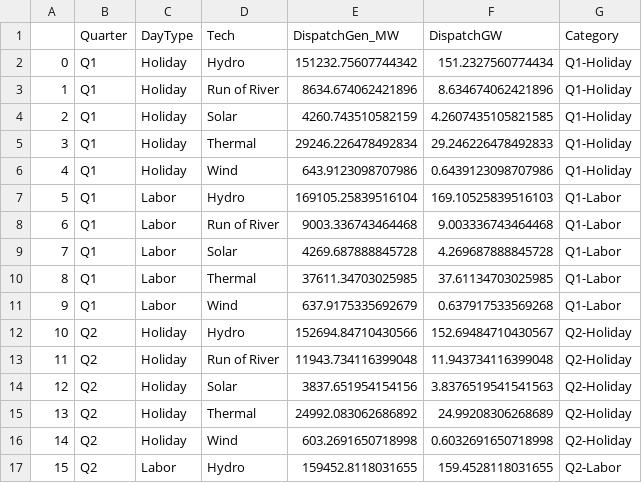
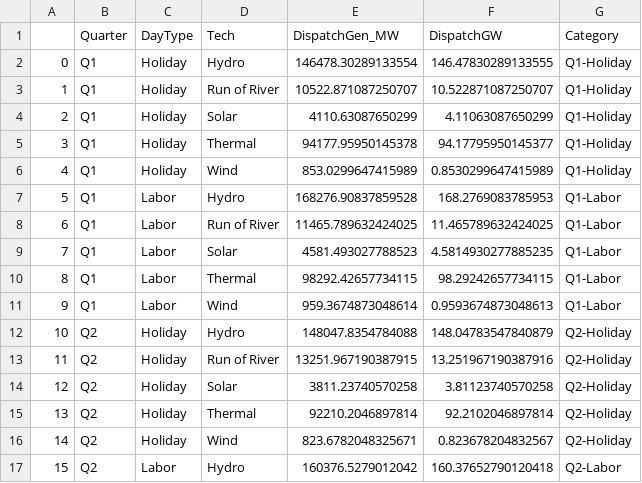
Before and after one commit to JorgeHGarcia/switch-colombia, a CSV file: notebooks/images/Anual_Generation_2023_Switch.csv, drawn as a sheet; only a part is shown; the diff covers the shown part only.

```diff
--- a/notebooks/images/Anual_Generation_2023_Switch.csv
+++ b/notebooks/images/Anual_Generation_2023_Switch.csv
@@ -1,17 +1,17 @@
 ,Quarter,DayType,Tech,DispatchGen_MW,DispatchGW,Category
-0,Q1,Holiday,Hydro,151232.75607744342,151.2327560774434,Q1-Holiday
-1,Q1,Holiday,Run of River,8634.674062421896,8.634674062421896,Q1-Holiday
-2,Q1,Holiday,Solar,4260.743510582159,4.2607435105821585,Q1-Holiday
-3,Q1,Holiday,Thermal,29246.226478492834,29.246226478492833,Q1-Holiday
-4,Q1,Holiday,Wind,643.9123098707986,0.6439123098707986,Q1-Holiday
-5,Q1,Labor,Hydro,169105.25839516104,169.10525839516103,Q1-Labor
-6,Q1,Labor,Run of River,9003.336743464468,9.003336743464468,Q1-Labor
-7,Q1,Labor,Solar,4269.687888845728,4.269687888845728,Q1-Labor
-8,Q1,Labor,Thermal,37611.34703025985,37.61134703025985,Q1-Labor
-9,Q1,Labor,Wind,637.9175335692679,0.637917533569268,Q1-Labor
-10,Q2,Holiday,Hydro,152694.84710430566,152.69484710430567,Q2-Holiday
-11,Q2,Holiday,Run of River,11943.734116399048,11.943734116399048,Q2-Holiday
-12,Q2,Holiday,Solar,3837.651954154156,3.8376519541541563,Q2-Holiday
-13,Q2,Holiday,Thermal,24992.083062686892,24.99208306268689,Q2-Holiday
-14,Q2,Holiday,Wind,603.2691650718998,0.6032691650718998,Q2-Holiday
-15,Q2,Labor,Hydro,159452.8118031655,159.4528118031655,Q2-Labor
+0,Q1,Holiday,Hydro,146478.30289133554,146.47830289133555,Q1-Holiday
+1,Q1,Holiday,Run of River,10522.871087250707,10.522871087250707,Q1-Holiday
+2,Q1,Holiday,Solar,4110.63087650299,4.11063087650299,Q1-Holiday
+3,Q1,Holiday,Thermal,94177.95950145378,94.17795950145377,Q1-Holiday
+4,Q1,Holiday,Wind,853.0299647415989,0.8530299647415989,Q1-Holiday
+5,Q1,Labor,Hydro,168276.90837859528,168.2769083785953,Q1-Labor
+6,Q1,Labor,Run of River,11465.789632424025,11.465789632424025,Q1-Labor
+7,Q1,Labor,Solar,4581.493027788523,4.5814930277885235,Q1-Labor
+8,Q1,Labor,Thermal,98292.42657734115,98.29242657734115,Q1-Labor
+9,Q1,Labor,Wind,959.3674873048614,0.9593674873048613,Q1-Labor
+10,Q2,Holiday,Hydro,148047.8354784088,148.04783547840879,Q2-Holiday
+11,Q2,Holiday,Run of River,13251.967190387915,13.251967190387916,Q2-Holiday
+12,Q2,Holiday,Solar,3811.23740570258,3.81123740570258,Q2-Holiday
+13,Q2,Holiday,Thermal,92210.2046897814,92.2102046897814,Q2-Holiday
+14,Q2,Holiday,Wind,823.6782048325671,0.823678204832567,Q2-Holiday
+15,Q2,Labor,Hydro,160376.5279012042,160.37652790120418,Q2-Labor
```
Also changed, not shown: 48 edited cells elsewhere in this file, notebooks/images/Q1_Generation (XM - Switch).csv, notebooks/images/scenarios/Simulation/Annual Emissions Over Time Simulation.csv, 30 other files.
